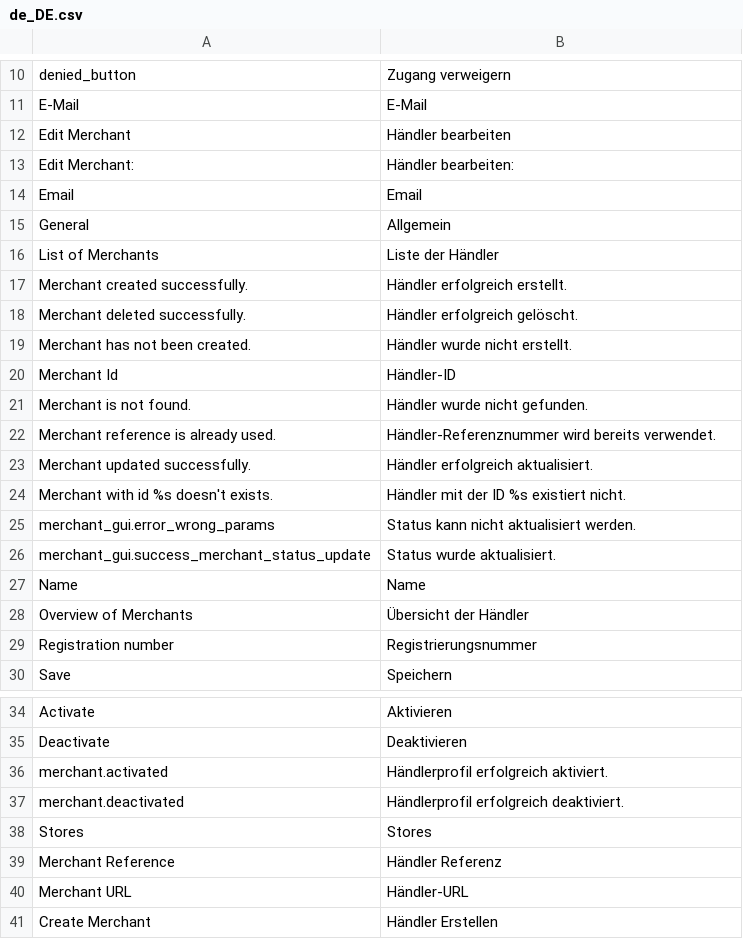
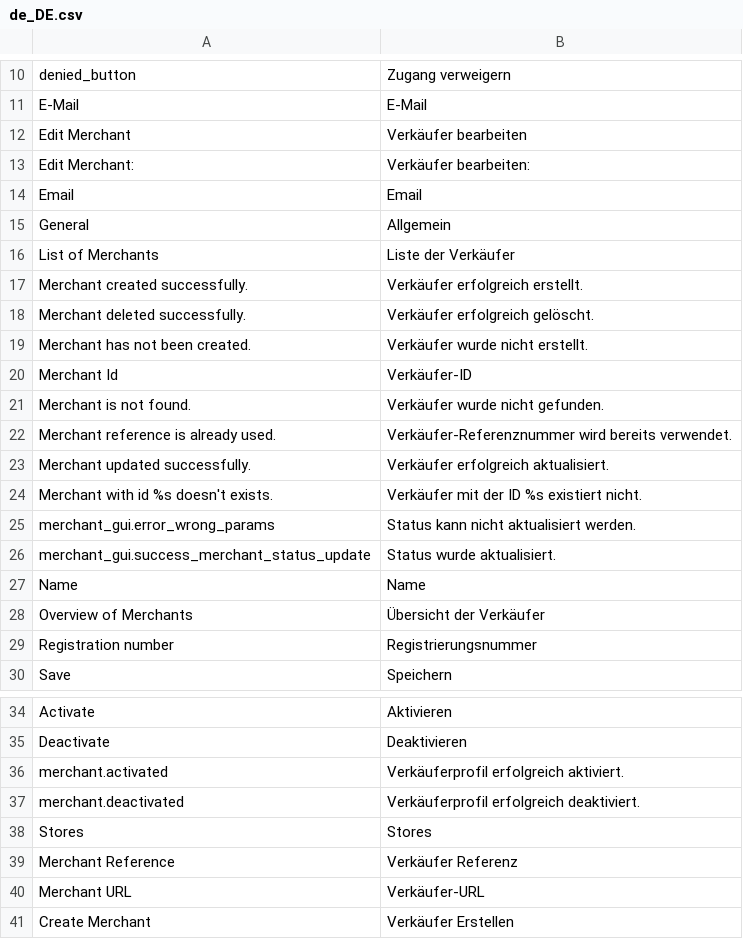
Before and after one commit to spryker/merchant-gui, a CSV file: data/translation/Zed/de_DE.csv, drawn as a sheet; only a part is shown, gaps mark what is left out; the diff covers the shown part only.

Commit message:
BO-2193 fixed translations for DE locale. (#7804)
BO-2193 Missing & Improved DE translations

```diff
--- a/data/translation/Zed/de_DE.csv
+++ b/data/translation/Zed/de_DE.csv
@@ -11,15 +11,15 @@ denied_button,"Zugang verweigern"
 E-Mail,E-Mail
-"Edit Merchant","Händler bearbeiten"
-"Edit Merchant:","Händler bearbeiten:"
+"Edit Merchant","Verkäufer bearbeiten"
+"Edit Merchant:","Verkäufer bearbeiten:"
 Email,Email
 General,Allgemein
-"List of Merchants","Liste der Händler"
-"Merchant created successfully.","Händler erfolgreich erstellt."
-"Merchant deleted successfully.","Händler erfolgreich gelöscht."
-"Merchant has not been created.","Händler wurde nicht erstellt."
-"Merchant Id",Händler-ID
-"Merchant is not found.","Händler wurde nicht gefunden."
-"Merchant reference is already used.","Händler-Referenznummer wird bereits verwendet."
-"Merchant updated successfully.","Händler erfolgreich aktualisiert."
-"Merchant with id %s doesn't exists.","Händler mit der ID %s existiert nicht."
+"List of Merchants","Liste der Verkäufer"
+"Merchant created successfully.","Verkäufer erfolgreich erstellt."
+"Merchant deleted successfully.","Verkäufer erfolgreich gelöscht."
+"Merchant has not been created.","Verkäufer wurde nicht erstellt."
+"Merchant Id",Verkäufer-ID
+"Merchant is not found.","Verkäufer wurde nicht gefunden."
+"Merchant reference is already used.","Verkäufer-Referenznummer wird bereits verwendet."
+"Merchant updated successfully.","Verkäufer erfolgreich aktualisiert."
+"Merchant with id %s doesn't exists.","Verkäufer mit der ID %s existiert nicht."
 merchant_gui.error_wrong_params,"Status kann nicht aktualisiert werden."
@@ -27,3 +27,3 @@ merchant_gui.success_merchant_status_update,"Status wurde aktualisiert."
 Name,Name
-"Overview of Merchants","Übersicht der Händler"
+"Overview of Merchants","Übersicht der Verkäufer"
 "Registration number",Registrierungsnummer
@@ -35,7 +35,7 @@ Activate,Aktivieren
 Deactivate,Deaktivieren
-merchant.activated,"Händlerprofil erfolgreich aktiviert."
-merchant.deactivated,"Händlerprofil erfolgreich deaktiviert."
+merchant.activated,"Verkäuferprofil erfolgreich aktiviert."
+merchant.deactivated,"Verkäuferprofil erfolgreich deaktiviert."
 Stores,Stores
-"Merchant Reference","Händler Referenz"
-"Merchant URL",Händler-URL
-"Create Merchant","Händler Erstellen"
+"Merchant Reference","Verkäufer Referenz"
+"Merchant URL",Verkäufer-URL
+"Create Merchant","Verkäufer Erstellen"
```
Also changed, not shown: 2 edited cells elsewhere in this file.
